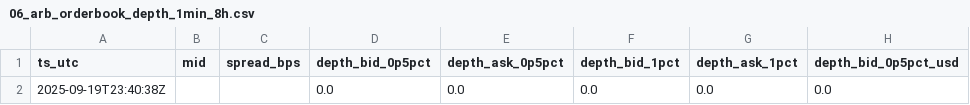
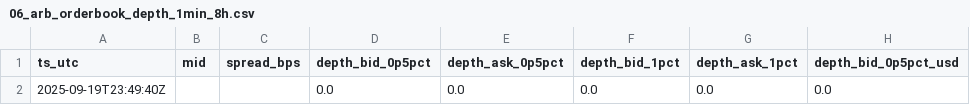
Before and after one commit to reddyKIM/run-v2, a CSV file: data/06_arb_orderbook_depth_1min_8h.csv, drawn as a sheet; only a part is shown; the diff names each change by its address in the sheet, - before the commit and + after, or states it on an @@ line.

```diff
--- a/data/06_arb_orderbook_depth_1min_8h.csv
+++ b/data/06_arb_orderbook_depth_1min_8h.csv
-A2 (ts_utc): 2025-09-19T23:40:38Z
+A2 (ts_utc): 2025-09-19T23:49:40Z
```
Also changed, not shown: 1 other file.
